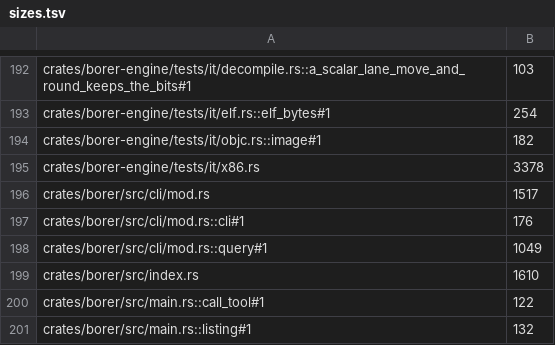
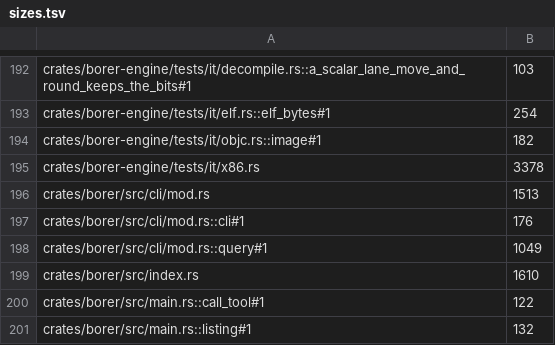
Before and after one commit to imjustprism/borer, a TSV file: scripts/check/sizes.tsv, drawn as a sheet; only a part is shown, gaps mark what is left out.

```diff
--- a/scripts/check/sizes.tsv
+++ b/scripts/check/sizes.tsv
@@ -195,3 +195,3 @@ crates/borer-engine/tests/it/objc.rs::image#1	182
 crates/borer-engine/tests/it/x86.rs	3378
-crates/borer/src/cli/mod.rs	1517
+crates/borer/src/cli/mod.rs	1513
 crates/borer/src/cli/mod.rs::cli#1	176
```
Also changed, not shown: 8 other files.
